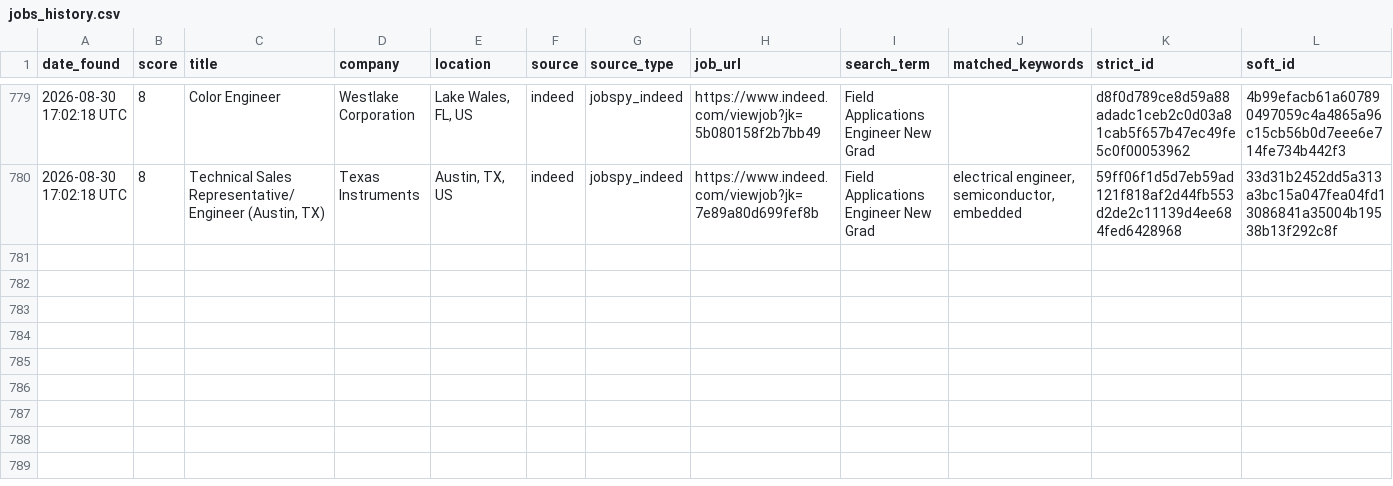
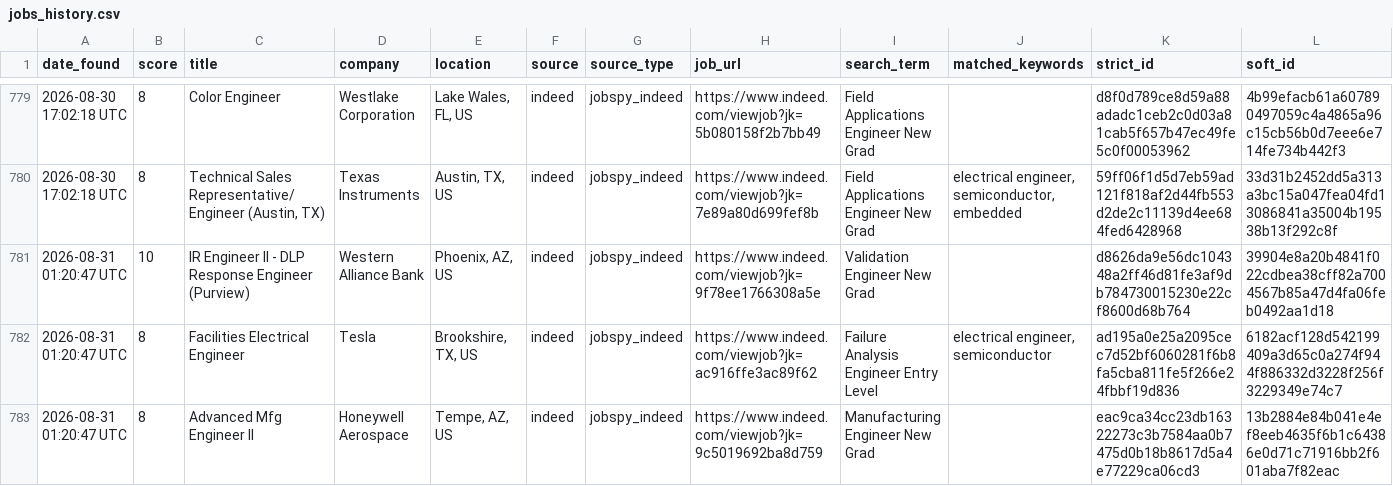
Before and after one commit to emmismyname/jobrobot, a CSV file: data/jobs_history.csv, drawn as a sheet; only a part is shown, gaps mark what is left out; the diff names each change by its address in the sheet, - before the commit and + after, or states it on an @@ line.

```diff
--- a/data/jobs_history.csv
+++ b/data/jobs_history.csv
+row 781: 2026-08-31 01:20:47 UTC | 10 | IR Engineer II - DLP Response Engineer (Purview) | Western Alliance Bank | Phoenix, AZ, US | indeed | jobspy_indeed | https://www.indeed.com/viewjob?jk=9f78ee1766308a5e | Validation Engineer New Grad |  | d8626da9e56dc104348a2ff46d81fe3af9db784730015230e22cf8600d68b764 | 39904e8a20b4841f022cdbea38cff82a7004567b85a47d4fa06feb0492aa1d18
+row 782: 2026-08-31 01:20:47 UTC | 8 | Facilities Electrical Engineer | Tesla | Brookshire, TX, US | indeed | jobspy_indeed | https://www.indeed.com/viewjob?jk=ac916ffe3ac89f62 | Failure Analysis Engineer Entry Level | electrical engineer, semiconductor | ad195a0e25a2095cec7d52bf6060281f6b8fa5cba811fe5f266e24fbbf19d836 | 6182acf128d542199409a3d65c0a274f944f886332d3228f256f3229349e74c7
+row 783: 2026-08-31 01:20:47 UTC | 8 | Advanced Mfg Engineer II | Honeywell Aerospace | Tempe, AZ, US | indeed | jobspy_indeed | https://www.indeed.com/viewjob?jk=9c5019692ba8d759 | Manufacturing Engineer New Grad |  | eac9ca34cc23db16322273c3b7584aa0b7475d0b18b8617d5a4e77229ca06cd3 | 13b2884e84b041e4ef8eeb4635f6b1c64386e0d71c71916bb2f601aba7f82eac
```
Also changed, not shown: 1 other file.
